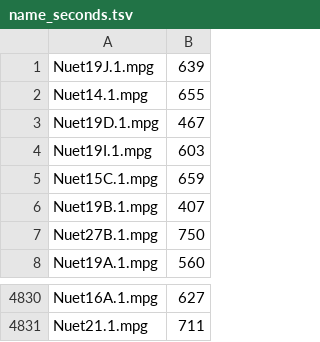
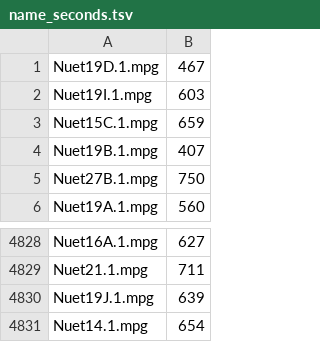
Before and after one commit to Modern36/journal_digital_corpus, a TSV file: name_seconds.tsv, drawn as a sheet; only a part is shown, gaps mark what is left out.

```diff
--- a/name_seconds.tsv
+++ b/name_seconds.tsv
@@ -1,3 +1 @@
-Nuet19J.1.mpg	639
-Nuet14.1.mpg	655
 Nuet19D.1.mpg	467
@@ -4831 +4829,3 @@ Nuet16A.1.mpg	627
 Nuet21.1.mpg	711
+Nuet19J.1.mpg	639
+Nuet14.1.mpg	654
```
Also changed, not shown: 3 other files.
